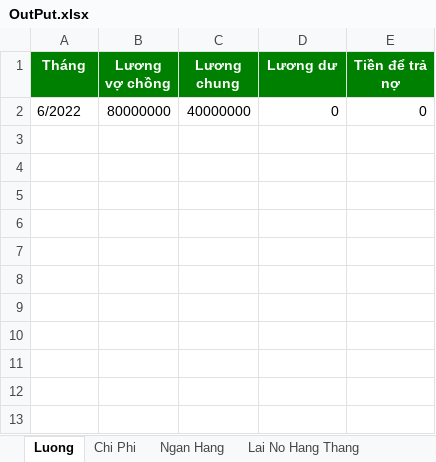
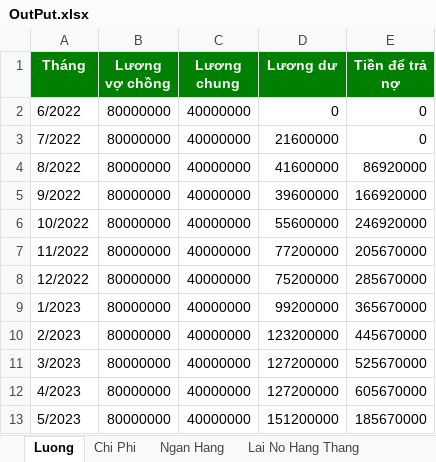
Before and after one commit to ducquang2/Payment-Management, an Excel workbook: OutPut.xlsx, sheet Luong, drawn as a sheet; values as stored, in another font and other column widths than the file's, no borders; the diff names each change by its address in the sheet, - before the commit and + after, or states it on an @@ line.

```diff
--- a/OutPut.xlsx (sheet Luong)
+++ b/OutPut.xlsx (sheet Luong)
+row 3: 7/2022 | 80000000 | 40000000 | 21600000 | 0
+row 4: 8/2022 | 80000000 | 40000000 | 41600000 | 86920000
+row 5: 9/2022 | 80000000 | 40000000 | 39600000 | 166920000
+row 6: 10/2022 | 80000000 | 40000000 | 55600000 | 246920000
+row 7: 11/2022 | 80000000 | 40000000 | 77200000 | 205670000
+row 8: 12/2022 | 80000000 | 40000000 | 75200000 | 285670000
+row 9: 1/2023 | 80000000 | 40000000 | 99200000 | 365670000
+row 10: 2/2023 | 80000000 | 40000000 | 123200000 | 445670000
+row 11: 3/2023 | 80000000 | 40000000 | 127200000 | 525670000
+row 12: 4/2023 | 80000000 | 40000000 | 127200000 | 605670000
+row 13: 5/2023 | 80000000 | 40000000 | 151200000 | 185670000
```
Also changed, not shown: sheet Chi Phi, sheet Lai No Hang Thang, sheet Ngan Hang, Test.xlsx.
